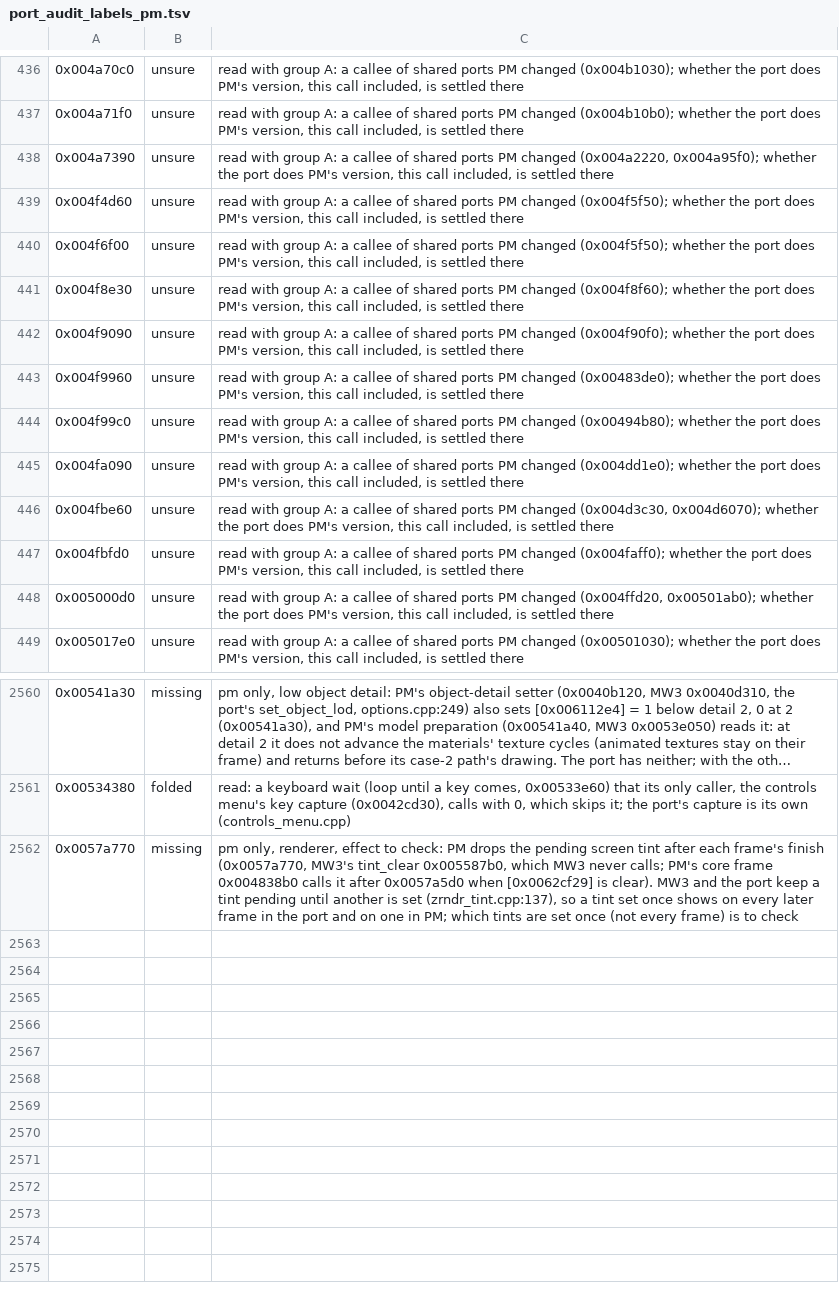
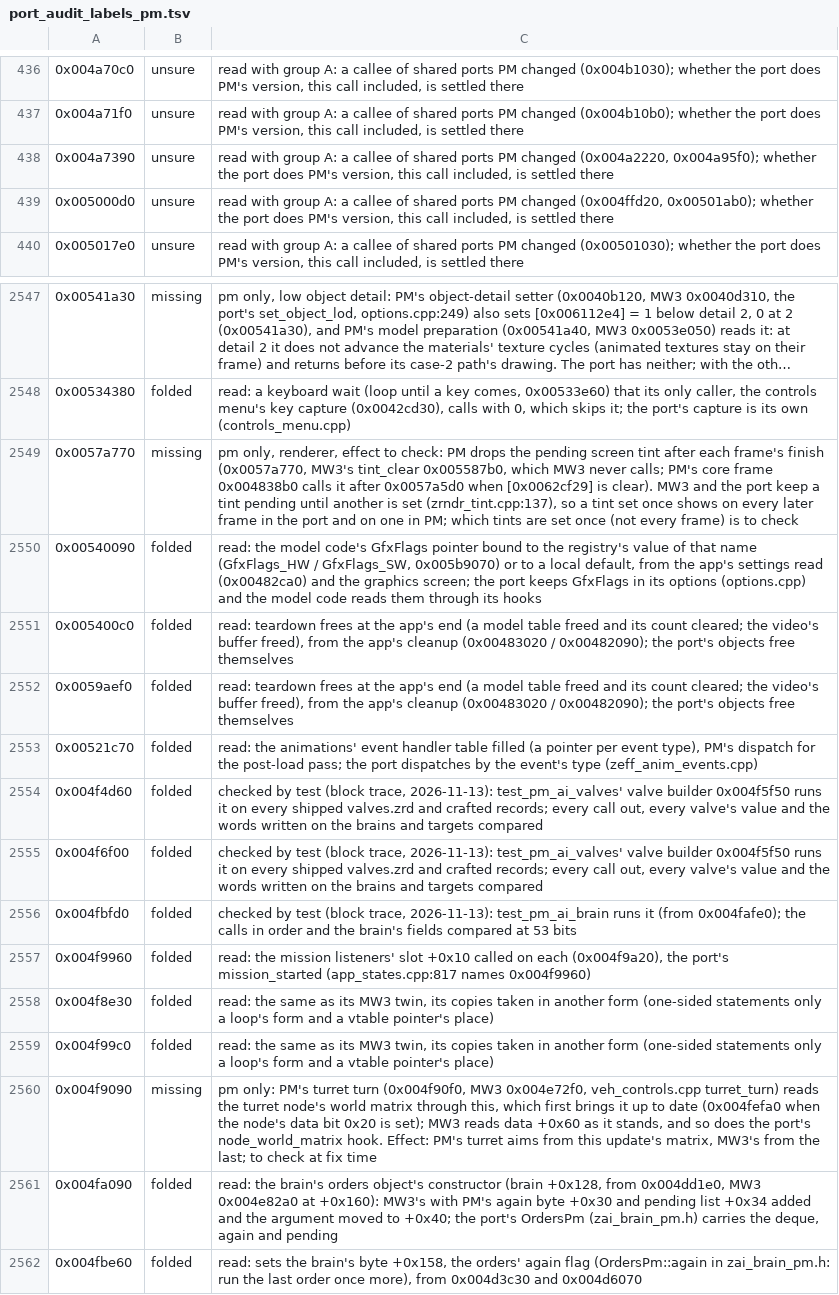
Before and after one commit to telltaleatheist/mw3-re, a TSV file: tools/analysis/port_audit_labels_pm.tsv, drawn as a sheet; only a part is shown, gaps mark what is left out; long unchanged cells end in …; removed rows and columns are numbered as before the commit, all else as after; the diff covers the shown part only; the diff names each change by its address in the sheet, - before the commit and + after, or states it on an @@ line.

Commit message:
PM audit: the AI valve file's backlog read (turret turn's fresh matrix missing, pm only; the orders constructor folded), the anim handler table and teardown folded

```diff
--- a/tools/analysis/port_audit_labels_pm.tsv
+++ b/tools/analysis/port_audit_labels_pm.tsv
-row 439: 0x004f4d60 | unsure | read with group A: a callee of shared ports PM changed (0x004f5f50); whether the port does PM's version, this call included, is settled there
-row 440: 0x004f6f00 | unsure | read with group A: a callee of shared ports PM changed (0x004f5f50); whether the port does PM's version, this call included, is settled there
-row 441: 0x004f8e30 | unsure | read with group A: a callee of shared ports PM changed (0x004f8f60); whether the port does PM's version, this call included, is settled there
-row 442: 0x004f9090 | unsure | read with group A: a callee of shared ports PM changed (0x004f90f0); whether the port does PM's version, this call included, is settled there
-row 443: 0x004f9960 | unsure | read with group A: a callee of shared ports PM changed (0x00483de0); whether the port does PM's version, this call included, is settled there
-row 444: 0x004f99c0 | unsure | read with group A: a callee of shared ports PM changed (0x00494b80); whether the port does PM's version, this call included, is settled there
-row 445: 0x004fa090 | unsure | read with group A: a callee of shared ports PM changed (0x004dd1e0); whether the port does PM's version, this call included, is settled there
-row 446: 0x004fbe60 | unsure | read with group A: a callee of shared ports PM changed (0x004d3c30, 0x004d6070); whether the port does PM's version, this call included, is settled there
-row 447: 0x004fbfd0 | unsure | read with group A: a callee of shared ports PM changed (0x004faff0); whether the port does PM's version, this call included, is settled there
+row 2550: 0x00540090 | folded | read: the model code's GfxFlags pointer bound to the registry's value of that name (GfxFlags_HW / GfxFlags_SW, 0x005b9070) or to a local default, from the app's settings read (0x00482ca0) and the graphics screen; the port keeps GfxFlags in its options (options.cpp) and the model code reads them through its hooks
+row 2551: 0x005400c0 | folded | read: teardown frees at the app's end (a model table freed and its count cleared; the video's buffer freed), from the app's cleanup (0x00483020 / 0x00482090); the port's objects free themselves
+row 2552: 0x0059aef0 | folded | read: teardown frees at the app's end (a model table freed and its count cleared; the video's buffer freed), from the app's cleanup (0x00483020 / 0x00482090); the port's objects free themselves
+row 2553: 0x00521c70 | folded | read: the animations' event handler table filled (a pointer per event type), PM's dispatch for the post-load pass; the port dispatches by the event's type (zeff_anim_events.cpp)
+row 2554: 0x004f4d60 | folded | checked by test (block trace, 2026-11-13): test_pm_ai_valves' valve builder 0x004f5f50 runs it on every shipped valves.zrd and crafted records; every call out, every valve's value and the words written on the brains and targets compared
+row 2555: 0x004f6f00 | folded | checked by test (block trace, 2026-11-13): test_pm_ai_valves' valve builder 0x004f5f50 runs it on every shipped valves.zrd and crafted records; every call out, every valve's value and the words written on the brains and targets compared
+row 2556: 0x004fbfd0 | folded | checked by test (block trace, 2026-11-13): test_pm_ai_brain runs it (from 0x004fafe0); the calls in order and the brain's fields compared at 53 bits
+row 2557: 0x004f9960 | folded | read: the mission listeners' slot +0x10 called on each (0x004f9a20), the port's mission_started (app_states.cpp:817 names 0x004f9960)
+row 2558: 0x004f8e30 | folded | read: the same as its MW3 twin, its copies taken in another form (one-sided statements only a loop's form and a vtable pointer's place)
+row 2559: 0x004f99c0 | folded | read: the same as its MW3 twin, its copies taken in another form (one-sided statements only a loop's form and a vtable pointer's place)
+row 2560: 0x004f9090 | missing | pm only: PM's turret turn (0x004f90f0, MW3 0x004e72f0, veh_controls.cpp turret_turn) reads the turret node's world matrix through this, which first brings it up to date (0x004fefa0 when the node's data bit 0x20 is set); MW3 reads data +0x60 as it stands, and so does the port's node_world_matrix hook. Effect: PM's turret aims from this update's matrix, MW3's from the last; to check at fix time
+row 2561: 0x004fa090 | folded | read: the brain's orders object's constructor (brain +0x128, from 0x004dd1e0, MW3 0x004e82a0 at +0x160): MW3's with PM's again byte +0x30 and pending list +0x34 added and the argument moved to +0x40; the port's OrdersPm (zai_brain_pm.h) carries the deque, again and pending
+row 2562: 0x004fbe60 | folded | read: sets the brain's byte +0x158, the orders' again flag (OrdersPm::again in zai_brain_pm.h: run the last order once more), from 0x004d3c30 and 0x004d6070
```
Also changed, not shown: 4 removed rows elsewhere in this file, 1 other file.
